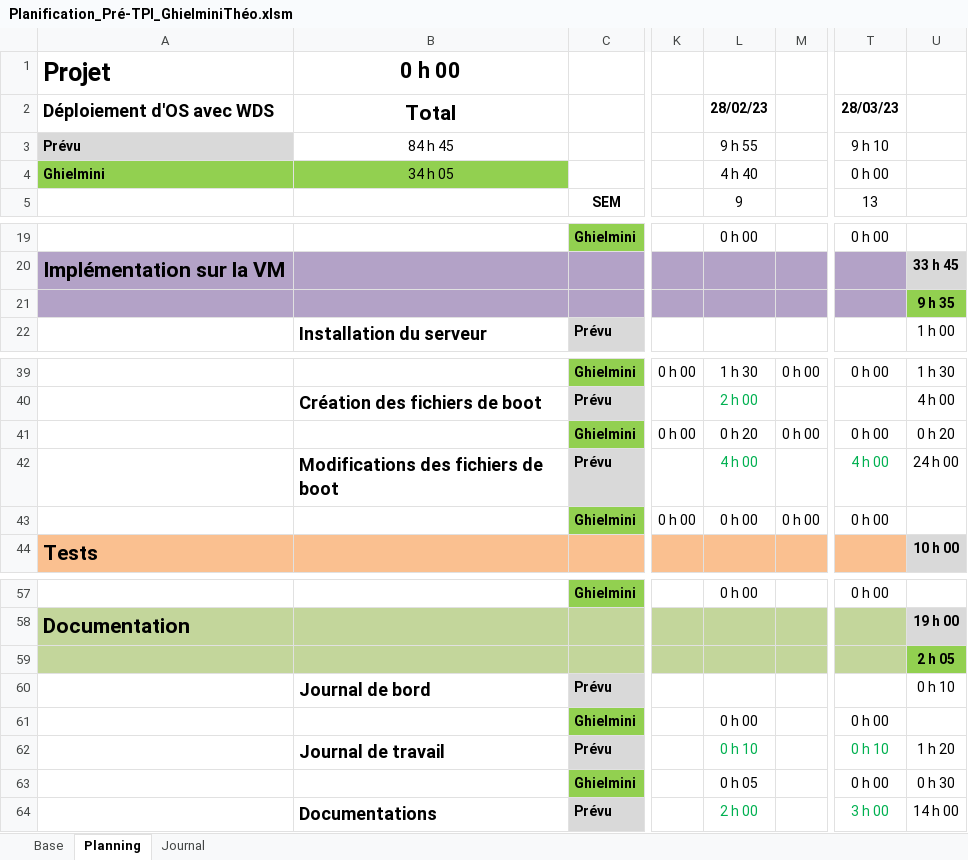
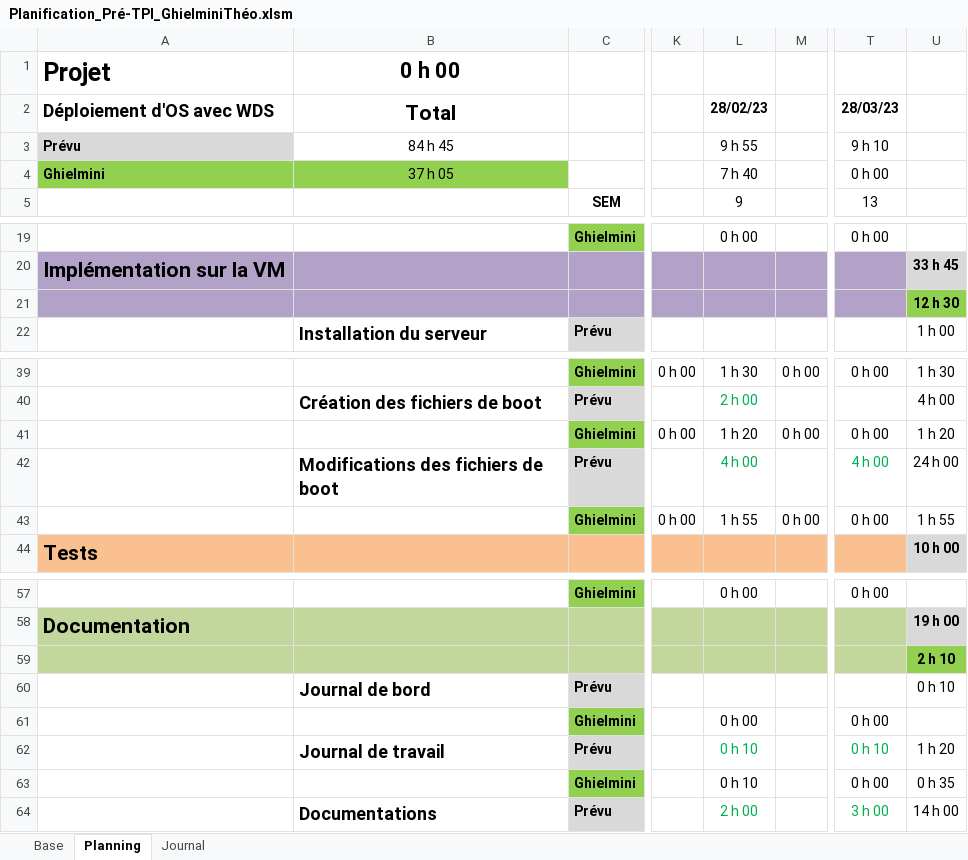
Before and after one commit to TheoGhielmini/Pre-TPI, an Excel workbook: Documentations/Planification_Pré-TPI_GhielminiThéo.xlsm, sheet Planning, drawn as a sheet; only a part is shown, gaps mark what is left out; values as stored, in another font and other column widths than the file's, no borders; conditional formats not drawn; the diff names each change by its address in the sheet, - before the commit and + after, or states it on an @@ line.

```diff
--- a/Documentations/Planification_Pré-TPI_GhielminiThéo.xlsm (sheet Planning)
+++ b/Documentations/Planification_Pré-TPI_GhielminiThéo.xlsm (sheet Planning)
-B4 (Total): 34 h 05
+B4 (Total): 37 h 05
-L4 (28/02/23): 4 h 40
+L4 (28/02/23): 7 h 40
-U21: 9 h 35
+U21: 12 h 30
-L41 (28/02/23): 0 h 20
+L41 (28/02/23): 1 h 20
-U41: 0 h 20
+U41: 1 h 20
-L43 (28/02/23): 0 h 00
+L43 (28/02/23): 1 h 55
-U43: (empty)
+U43: 1 h 55
-U59: 2 h 05
+U59: 2 h 10
-L63 (28/02/23): 0 h 05
+L63 (28/02/23): 0 h 10
-U63: 0 h 30
+U63: 0 h 35
```
Also changed, not shown: sheet Journal.
